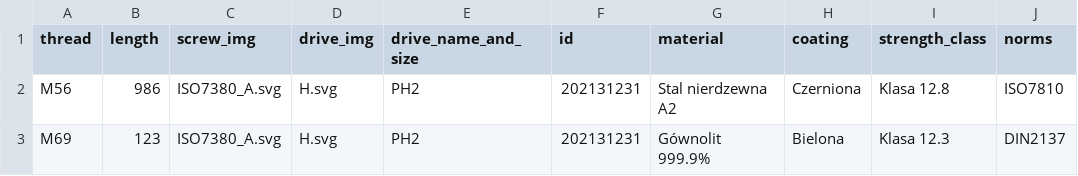
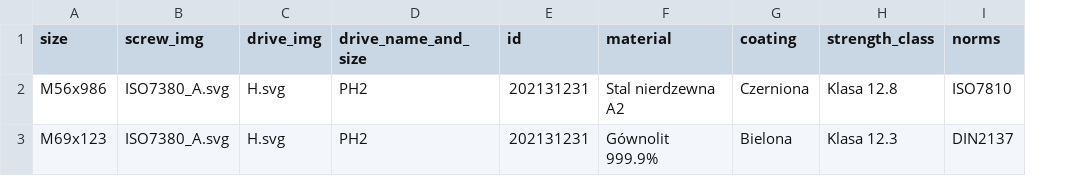
Before and after one commit to HackerspaceWroclaw/fastener_label_generator, a CSV file: examples/multi.csv, drawn as a sheet; removed rows and columns are numbered as before the commit, all else as after; the diff names each change by its address in the sheet, - before the commit and + after, or states it on an @@ line.

Commit message:
merge thread and length fields into size

```diff
--- a/examples/multi.csv
+++ b/examples/multi.csv
-column A (thread), rows 2-3: M56 | M69
-column B (length), rows 2-3: 986 | 123
+column A (size), rows 2-3: M56x986 | M69x123
```
Also changed, not shown: 2 other files.
